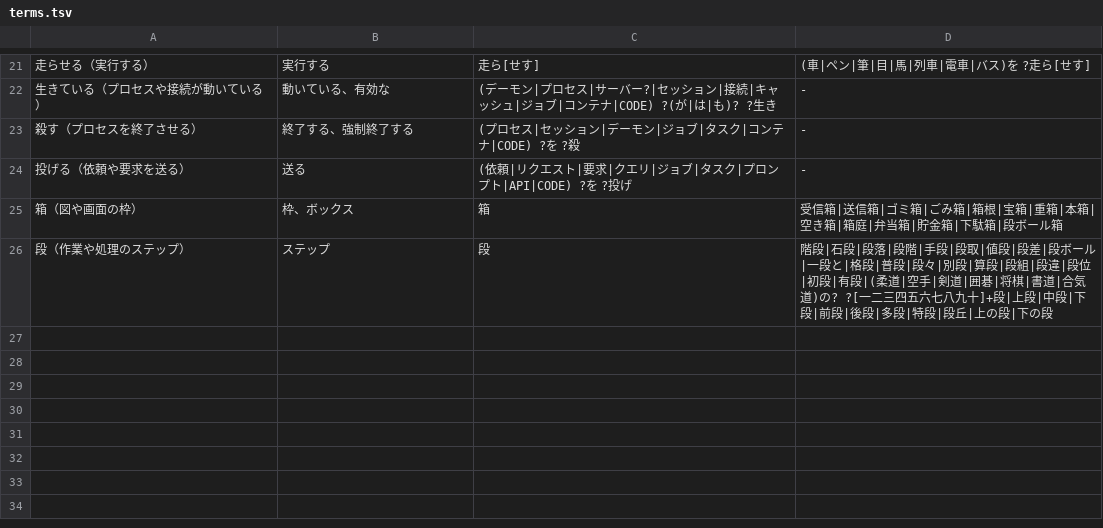
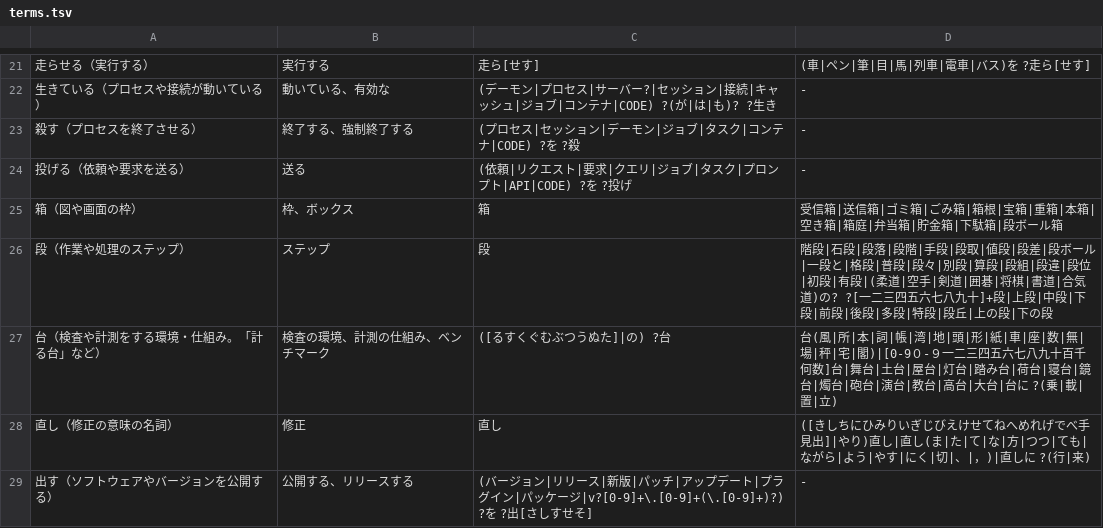
Before and after one commit to kulikala/wakariyasu, a TSV file: references/terms.tsv, drawn as a sheet; only a part is shown, gaps mark what is left out.

```diff
--- a/references/terms.tsv
+++ b/references/terms.tsv
@@ -26 +26,4 @@
 段（作業や処理のステップ）	ステップ	段	階段|石段|段落|段階|手段|段取|値段|段差|段ボール|一段と|格段|普段|段々|別段|算段|段組|段違|段位|初段|有段|(柔道|空手|剣道|囲碁|将棋|書道|合気道)の? ?[一二三四五六七八九十]+段|上段|中段|下段|前段|後段|多段|特段|段丘|上の段|下の段
+台（検査や計測をする環境・仕組み。「計る台」など）	検査の環境、計測の仕組み、ベンチマーク	([るすくぐむぶつうぬた]|の) ?台	台(風|所|本|詞|帳|湾|地|頭|形|紙|車|座|数|無|場|秤|宅|閣)|[0-9０-９一二三四五六七八九十百千何数]台|舞台|土台|屋台|灯台|踏み台|荷台|寝台|鏡台|燭台|砲台|演台|教台|高台|大台|台に ?(乗|載|置|立)
+直し（修正の意味の名詞）	修正	直し	([きしちにひみりいぎじびえけせてねへめれげでべ手見出]|やり)直し|直し(ま|た|て|な|方|つつ|ても|ながら|よう|やす|にく|切|、|，)|直しに ?(行|来)
+出す（ソフトウェアやバージョンを公開する）	公開する、リリースする	(バージョン|リリース|新版|パッチ|アップデート|プラグイン|パッケージ|v?[0-9]+\.[0-9]+(\.[0-9]+)?) ?を ?出[さしすせそ]	-
```
Also changed, not shown: skills/explain-clearly/references/terms.tsv, skills/remove-meta-narrative/references/terms.tsv, 6 other files.
